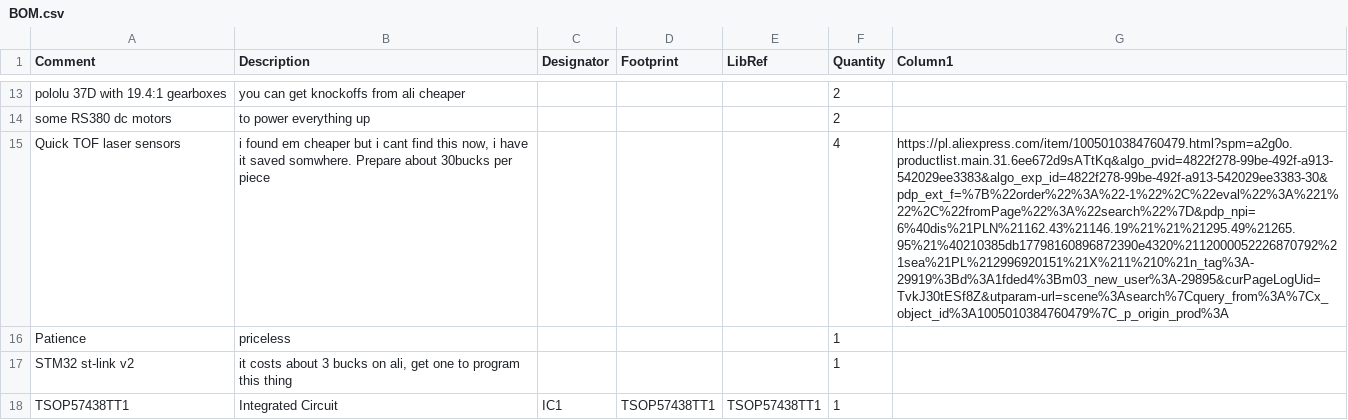
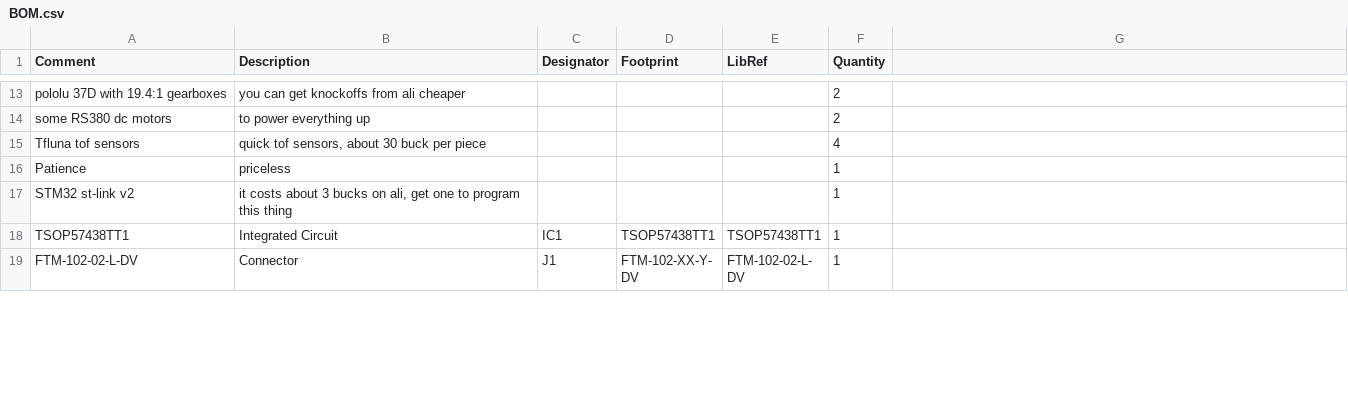
Before and after one commit to Tacot3589/evangelion-turbo, a CSV file: BOM.csv, drawn as a sheet; only a part is shown, gaps mark what is left out; the shorter side is filled out with more unchanged rows; removed rows and columns are numbered as before the commit, all else as after; the diff names each change by its address in the sheet, - before the commit and + after, or states it on an @@ line.

```diff
--- a/BOM.csv
+++ b/BOM.csv
-G1: Column1
+G1: (empty)
-row 15: Quick TOF laser sensors | i found em cheaper but i cant find this now, i have it saved somwhere. Prepare about 30bucks per piece |  |  |  | 4 | https://pl.aliexpress.com/item/1005010384760479.html?spm=a2g0o.productlist.main.31.6ee672d9sATtKq&algo_pvid=4822f278-99be-492f-a913-542029ee3383&algo_exp_id=4822f278-99be-492f-a913-542029ee3383-30&pdp_ext_f=%7B%22order%22%3A%22-1%22%2C%22eval%22%3A%221%22%2C%22fromPage%22%3A%22search%22%7D&pdp_npi=6%40dis%21PLN%21162.43%21146.19%21%21%21295.49%21265.95%21%40210385db17798160896872390e4320%2112000052226870792%21sea%21PL%212996920151%21X%211%210%21n_tag%3A-29919%3Bd%3A1fded4%3Bm03_new_user%3A-29895&curPageLogUid=TvkJ30tESf8Z&utparam-url=scene%3Asearch%7Cquery_from%3A%7Cx_object_id%3A1005010384760479%7C_p_origin_prod%3A
+row 15: Tfluna tof sensors | quick tof sensors, about 30 buck per piece |  |  |  | 4
```
